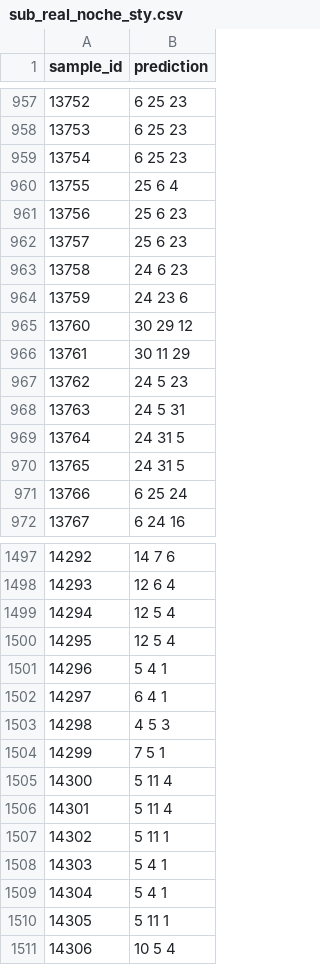
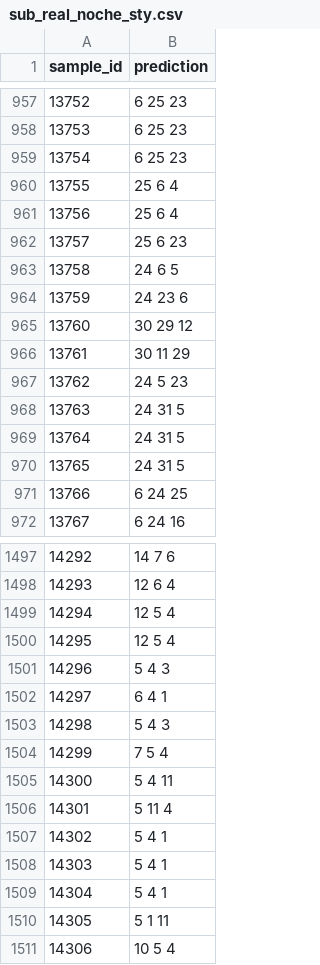
Before and after one commit to T1N8T/FlowDataLab, a CSV file: realista/submissions/sub_real_noche_sty.csv, drawn as a sheet; only a part is shown, gaps mark what is left out; the diff covers the shown part only.

```diff
--- a/realista/submissions/sub_real_noche_sty.csv
+++ b/realista/submissions/sub_real_noche_sty.csv
@@ -960,5 +960,5 @@ sample_id,prediction
 13755,25 6 4
-13756,25 6 23
+13756,25 6 4
 13757,25 6 23
-13758,24 6 23
+13758,24 6 5
 13759,24 23 6
@@ -967,6 +967,6 @@ sample_id,prediction
 13762,24 5 23
-13763,24 5 31
+13763,24 31 5
 13764,24 31 5
 13765,24 31 5
-13766,6 25 24
+13766,6 24 25
 13767,6 24 16
@@ -1500,12 +1500,12 @@ sample_id,prediction
 14295,12 5 4
-14296,5 4 1
+14296,5 4 3
 14297,6 4 1
-14298,4 5 3
-14299,7 5 1
-14300,5 11 4
+14298,5 4 3
+14299,7 5 4
+14300,5 4 11
 14301,5 11 4
-14302,5 11 1
+14302,5 4 1
 14303,5 4 1
 14304,5 4 1
-14305,5 11 1
+14305,5 1 11
 14306,10 5 4
```
Also changed, not shown: 127 edited cells elsewhere in this file, experiments/lgb_real_runs.csv, 8 other files.
